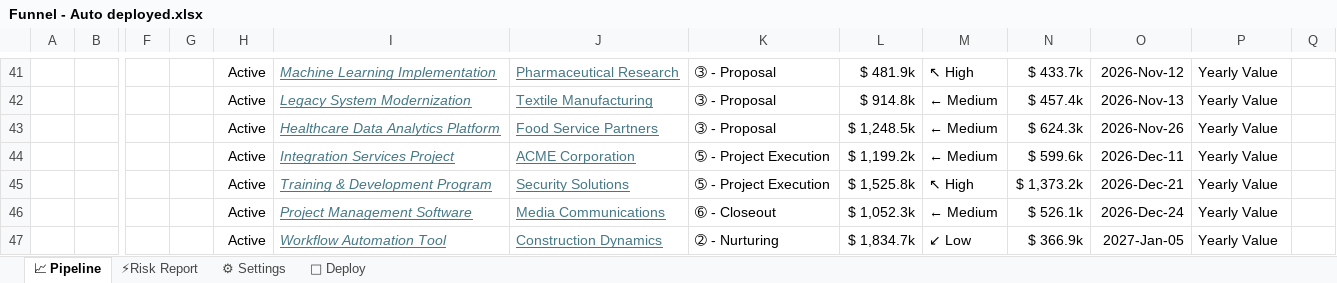
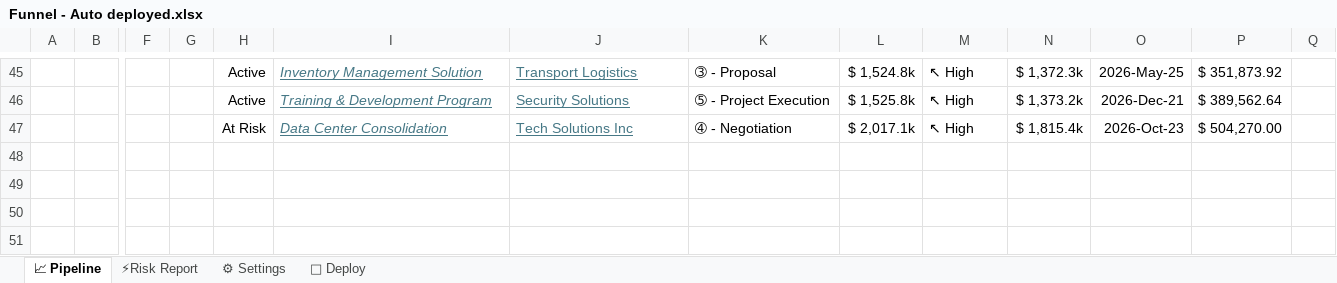
Before and after one commit to pgaljan/funneler, an Excel workbook: frontend/Funnel - Auto deployed.xlsx, sheet 📈 Pipeline, drawn as a sheet; only a part is shown, gaps mark what is left out; values as stored, in another font and other column widths than the file's, no borders; charts and pictures and conditional formats and table styles not drawn; removed rows and columns are numbered as before the commit, all else as after; rows hold the shown columns only; the diff covers the shown part only; the diff names each change by its address in the sheet, - before the commit and + after, or states it on an @@ line.

Commit message:
Yearly value

```diff
--- a/frontend/Funnel - Auto deployed.xlsx (sheet 📈 Pipeline)
+++ b/frontend/Funnel - Auto deployed.xlsx (sheet 📈 Pipeline)
-I45: Machine Learning Implementation
+I45: Inventory Management Solution
-J45: Pharmaceutical Research
+J45: Transport Logistics
-L45: $ 481.9k
+L45: $ 1,524.8k
-N45: $ 433.7k
+N45: $ 1,372.3k
-O45: 2026-Nov-12
+O45: 2026-May-25
-P45: Yearly Value
+P45: $ 351,873.92
-row 42:  |  |  |  | Active | Legacy System Modernization | Textile Manufacturing | ➂ - Proposal | $ 914.8k | ← Medium | $ 457.4k | 2026-Nov-13 | Yearly Value
-row 43:  |  |  |  | Active | Healthcare Data Analytics Platform | Food Service Partners | ➂ - Proposal | $ 1,248.5k | ← Medium | $ 624.3k | 2026-Nov-26 | Yearly Value
-row 44:  |  |  |  | Active | Integration Services Project | ACME Corporation | ➄ - Project Execution | $ 1,199.2k | ← Medium | $ 599.6k | 2026-Dec-11 | Yearly Value
-P46: Yearly Value
+P46: $ 389,562.64
-row 46:  |  |  |  | Active | Project Management Software | Media Communications | ➅ - Closeout | $ 1,052.3k | ← Medium | $ 526.1k | 2026-Dec-24 | Yearly Value
-row 47:  |  |  |  | Active | Workflow Automation Tool | Construction Dynamics | ➁ - Nurturing | $ 1,834.7k | ↙ Low | $ 366.9k | 2027-Jan-05 | Yearly Value
+row 47:  |  |  |  | At Risk | Data Center Consolidation | Tech Solutions Inc | ➃ - Negotiation | $ 2,017.1k | ↖ High | $ 1,815.4k | 2026-Oct-23 | $ 504,270.00
```
Also changed, not shown: 26 added rows, 22 removed rows and 16 edited cells elsewhere in this sheet, sheet ⚡Risk Report, hidden cells, charts or pictures.
